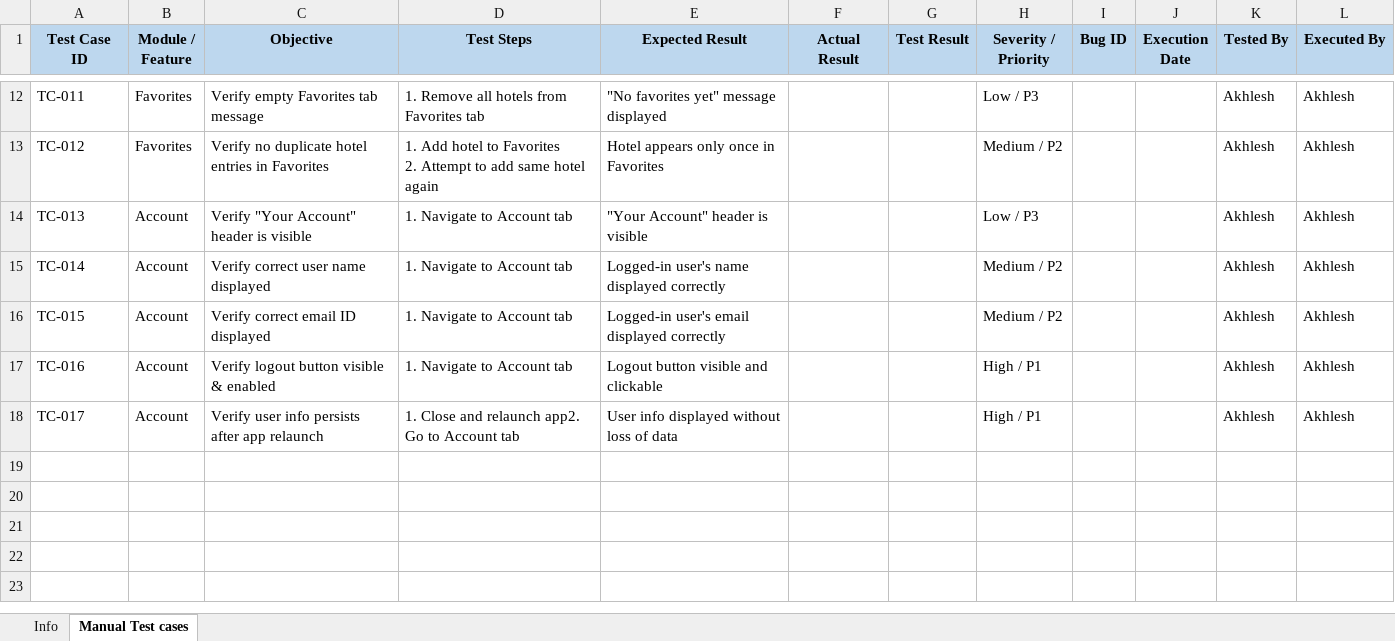
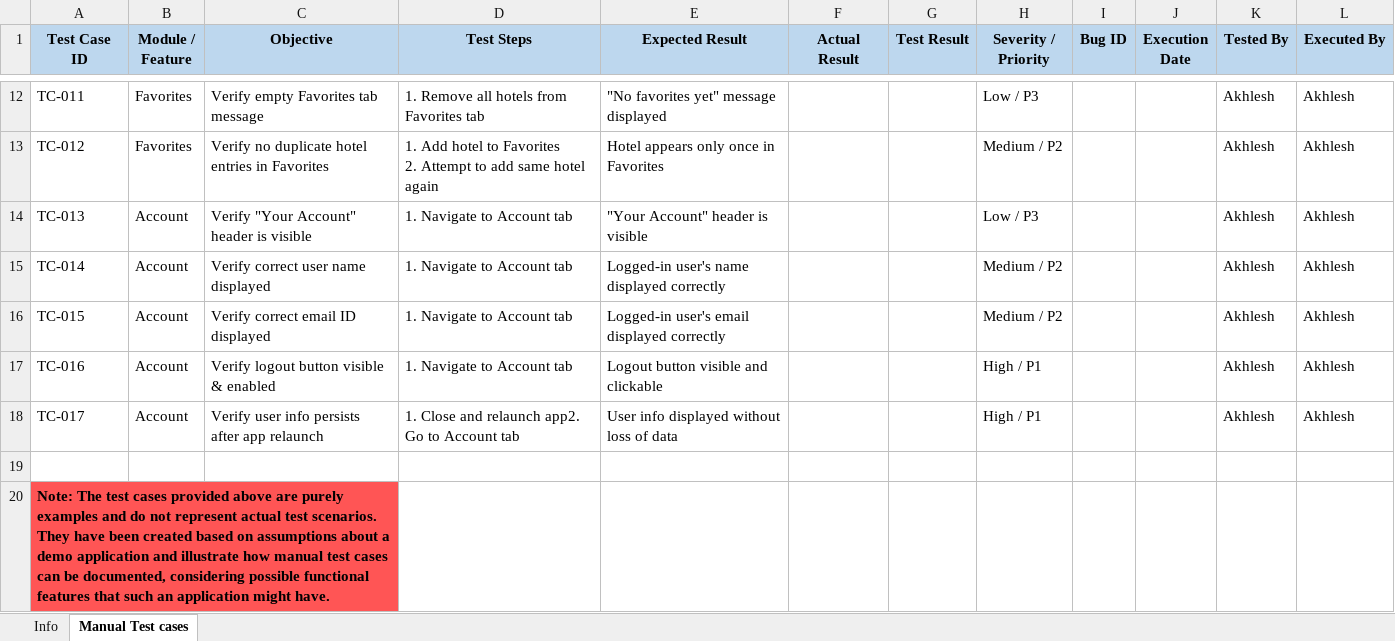
Before and after one commit to vishnoiakki/HotelSearch-Automation, an Excel workbook: Hotel-Search Assignment/Manual Test_Cases V1.0.xlsx, sheet Manual Test cases, drawn as a sheet; only a part is shown, gaps mark what is left out; values as stored, in another font and other column widths than the file's, no borders; the diff names each change by its address in the sheet, - before the commit and + after, or states it on an @@ line.

```diff
--- a/Hotel-Search Assignment/Manual Test_Cases V1.0.xlsx (sheet Manual Test cases)
+++ b/Hotel-Search Assignment/Manual Test_Cases V1.0.xlsx (sheet Manual Test cases)
+row 19: (empty)
+row 20: Note: The test cases provided above are purely examples and do not represent actual test scenarios. They have been created based on assumptions about a demo application and illustrate how manual test cases can be documented, considering possible functional features that such an application might have.
```
Also changed, not shown: sheet Info.
